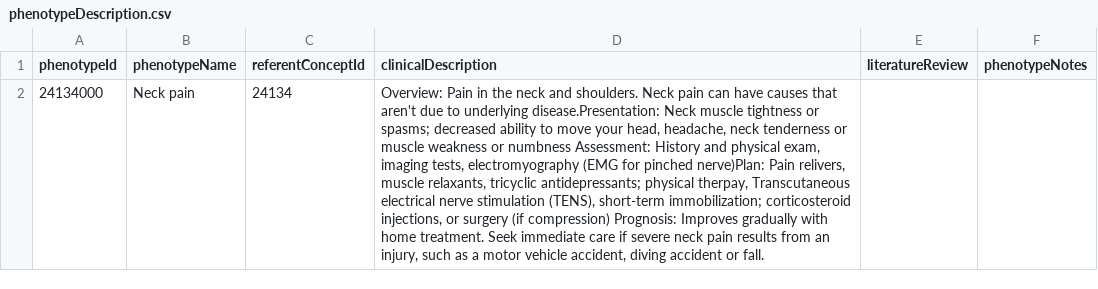
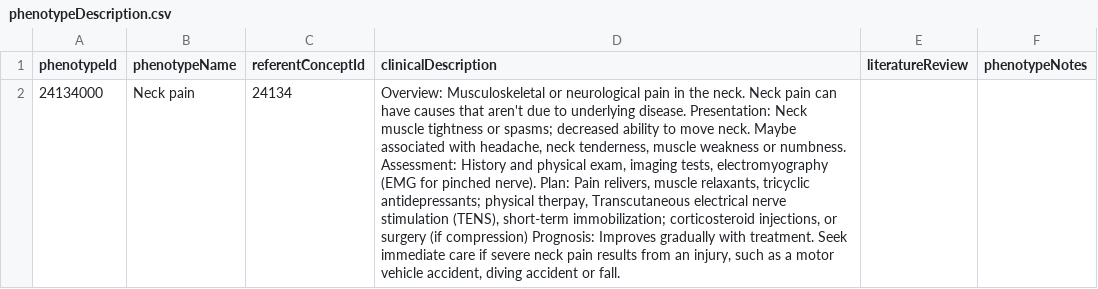
Before and after one commit to OHDSI/PhenotypeLibrary, a CSV file: inst/24134000/phenotypeDescription.csv, drawn as a sheet; the diff names each change by its address in the sheet, - before the commit and + after, or states it on an @@ line.

```diff
--- a/inst/24134000/phenotypeDescription.csv
+++ b/inst/24134000/phenotypeDescription.csv
-D2 (clinicalDescription): Overview: Pain in the neck and shoulders. Neck pain can have causes that aren't due to underlying disease.Presentation: Neck muscle tightness or spasms; decreased ability to move your head, headache, neck tenderness or muscle weakness or numbness Assessment: History and physical exam, imaging tests, electromyography (EMG for pinched nerve)Plan: Pain relivers, muscle relaxants, tricyclic antidepressants; physical therpay, Transcutaneous electrical nerve stimulation (TENS), short-term immobilization; corticosteroid injections, or surgery (if compression) Prognosis: Improves gradually with home treatment. Seek…
+D2 (clinicalDescription): Overview: Musculoskeletal or neurological pain in the neck. Neck pain can have causes that aren't due to underlying disease. Presentation: Neck muscle tightness or spasms; decreased ability to move neck. Maybe associated with headache, neck tenderness, muscle weakness or numbness. Assessment: History and physical exam, imaging tests, electromyography (EMG for pinched nerve). Plan: Pain relivers, muscle relaxants, tricyclic antidepressants; physical therpay, Transcutaneous electrical nerve stimulation (TENS), short-term immobilization; corticosteroid injections, or surgery (if compression) Prognosis: Improves gradually with treatment. Seek…
```
Also changed, not shown: inst/76685000/phenotypeDescription.csv, inst/80180000/phenotypeDescription.csv, 2 other files.
